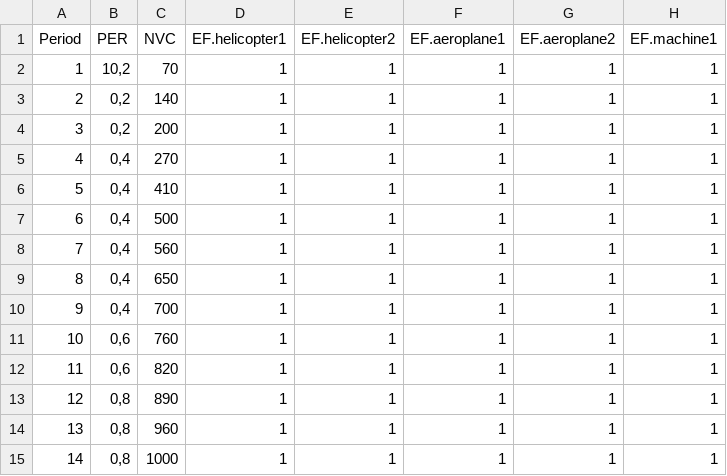
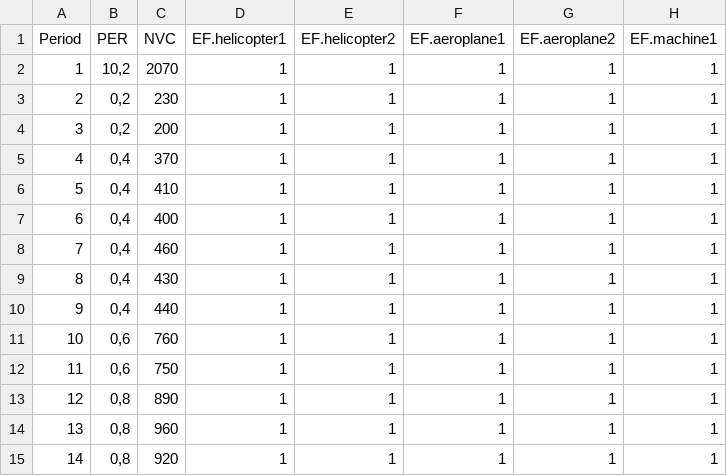
Before and after one commit to boiro9/wrm, a CSV file: example/feasible/Fire.csv, drawn as a sheet; only a part is shown; the diff names each change by its address in the sheet, - before the commit and + after, or states it on an @@ line.

```diff
--- a/example/feasible/Fire.csv
+++ b/example/feasible/Fire.csv
-C2 (NVC): 70
+C2 (NVC): 2070
-C3 (NVC): 140
+C3 (NVC): 230
-C5 (NVC): 270
+C5 (NVC): 370
-C7 (NVC): 500
+C7 (NVC): 400
-C8 (NVC): 560
+C8 (NVC): 460
-C9 (NVC): 650
+C9 (NVC): 430
-C10 (NVC): 700
+C10 (NVC): 440
-C12 (NVC): 820
+C12 (NVC): 750
-C15 (NVC): 1000
+C15 (NVC): 920
```
Also changed, not shown: example/feasible/Resources.csv, 4 other files.
